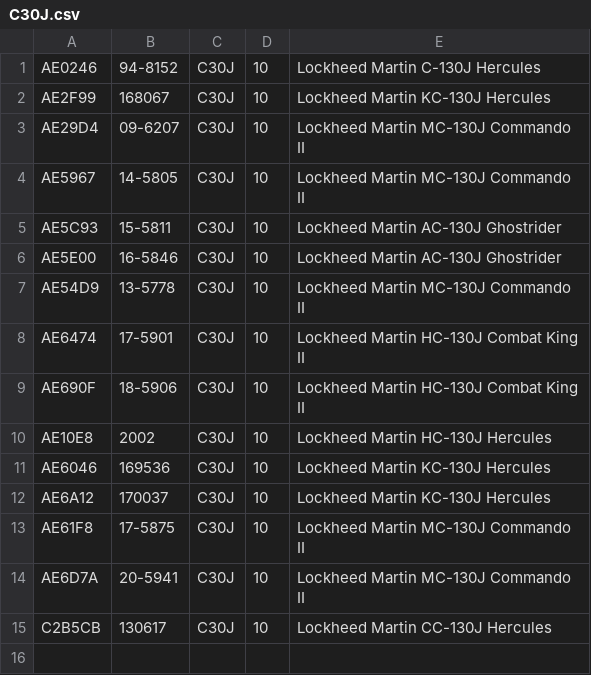
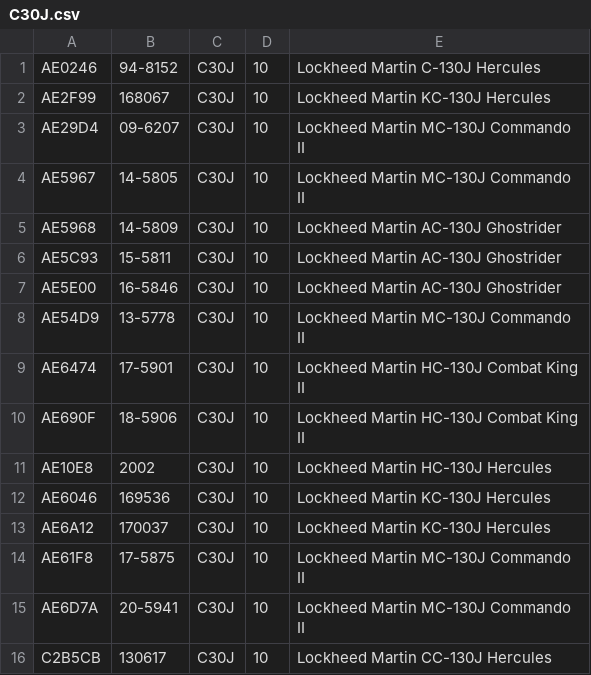
Before and after one commit to cg341/adsbx-type-longnames, a CSV file: individual-types/C30J.csv, drawn as a sheet; the diff names each change by its address in the sheet, - before the commit and + after, or states it on an @@ line.

Commit message:
AC-130J Update

```diff
--- a/individual-types/C30J.csv
+++ b/individual-types/C30J.csv
+row 5: AE5968 | 14-5809 | C30J | 10 | Lockheed Martin AC-130J Ghostrider
```
